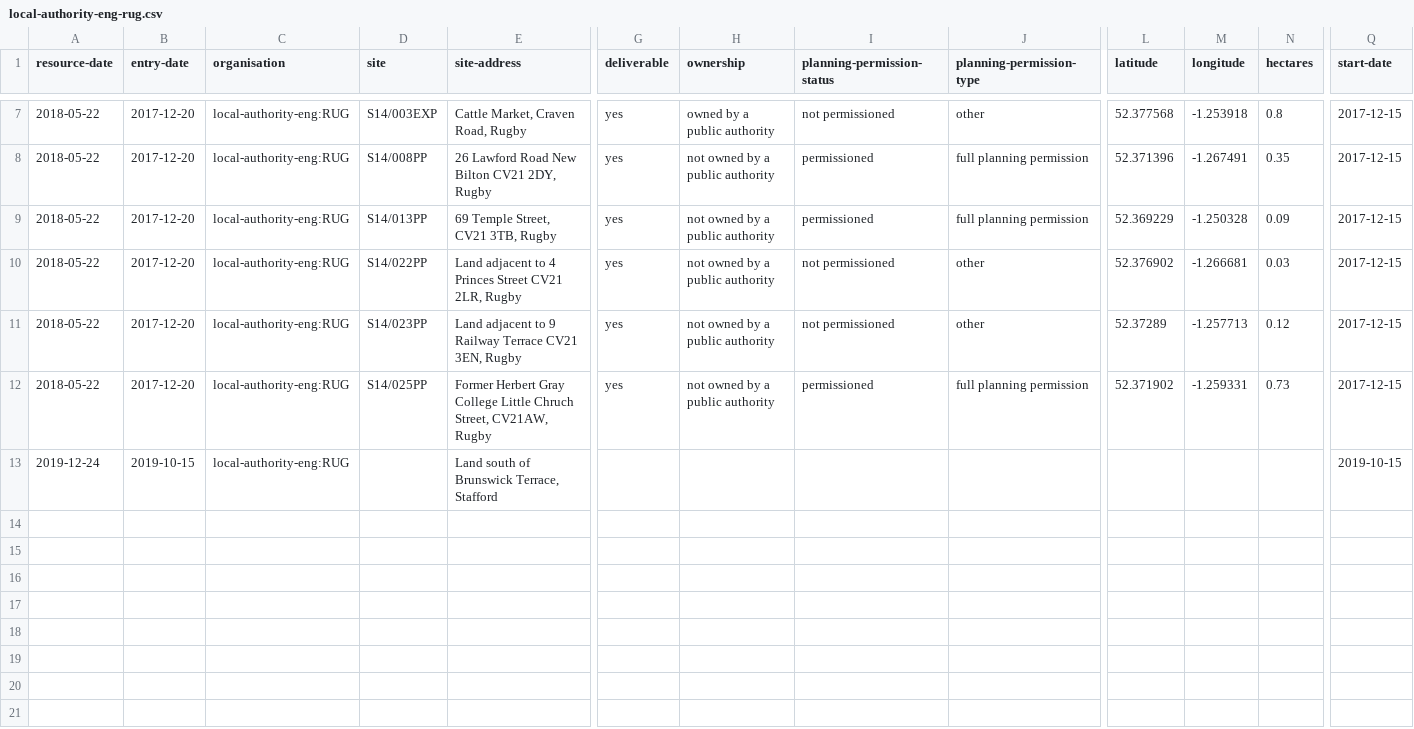
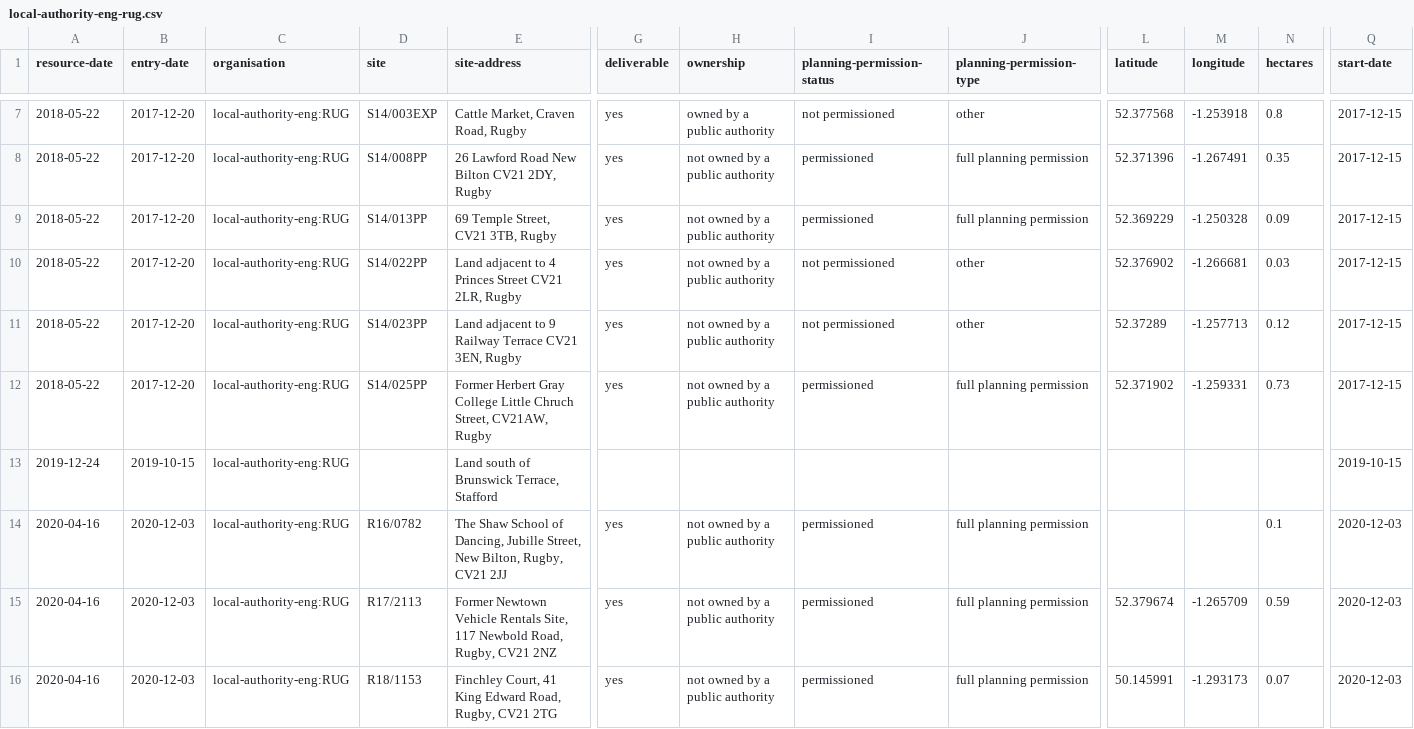
Before and after one commit to digital-land/brownfield-sites-map, a CSV file: docs/data/brownfield/local-authority-eng-rug.csv, drawn as a sheet; only a part is shown, gaps mark what is left out; rows hold the shown columns only; the diff names each change by its address in the sheet, - before the commit and + after, or states it on an @@ line.

```diff
--- a/docs/data/brownfield/local-authority-eng-rug.csv
+++ b/docs/data/brownfield/local-authority-eng-rug.csv
+row 14: 2020-04-16 | 2020-12-03 | local-authority-eng:RUG | R16/0782 | The Shaw School of Dancing, Jubille Street, New Bilton, Rugby, CV21 2JJ | yes | not owned by a public authority | permissioned | full planning permission |  |  | 0.1 | 2020-12-03
+row 15: 2020-04-16 | 2020-12-03 | local-authority-eng:RUG | R17/2113 | Former Newtown Vehicle Rentals Site, 117 Newbold Road, Rugby, CV21 2NZ | yes | not owned by a public authority | permissioned | full planning permission | 52.379674 | -1.265709 | 0.59 | 2020-12-03
+row 16: 2020-04-16 | 2020-12-03 | local-authority-eng:RUG | R18/1153 | Finchley Court, 41 King Edward Road, Rugby, CV21 2TG | yes | not owned by a public authority | permissioned | full planning permission | 50.145991 | -1.293173 | 0.07 | 2020-12-03
```
Also changed, not shown: 1 other file.
